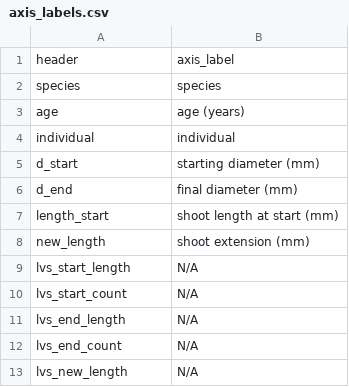
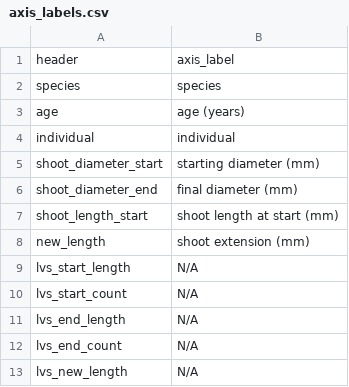
Before and after one commit to dfalster/Reproductive_Allocation_Kuringgai, a CSV file: data/axis_labels.csv, drawn as a sheet; only a part is shown.

```diff
--- a/data/axis_labels.csv
+++ b/data/axis_labels.csv
@@ -4,5 +4,5 @@ age,age (years)
 individual,individual
-d_start,starting diameter (mm)
-d_end,final diameter (mm)
-length_start,shoot length at start (mm)
+shoot_diameter_start,starting diameter (mm)
+shoot_diameter_end,final diameter (mm)
+shoot_length_start,shoot length at start (mm)
 new_length,shoot extension (mm)
```
Also changed, not shown: data/leaderGrowthLL.csv, data/variable_names.csv, 10 other files.
